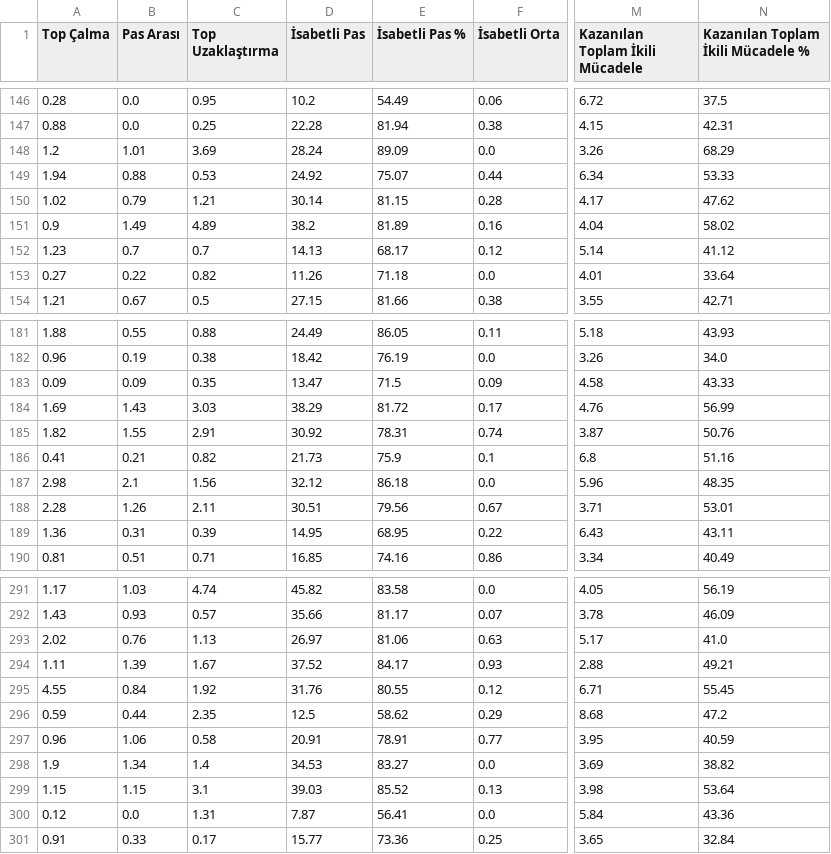
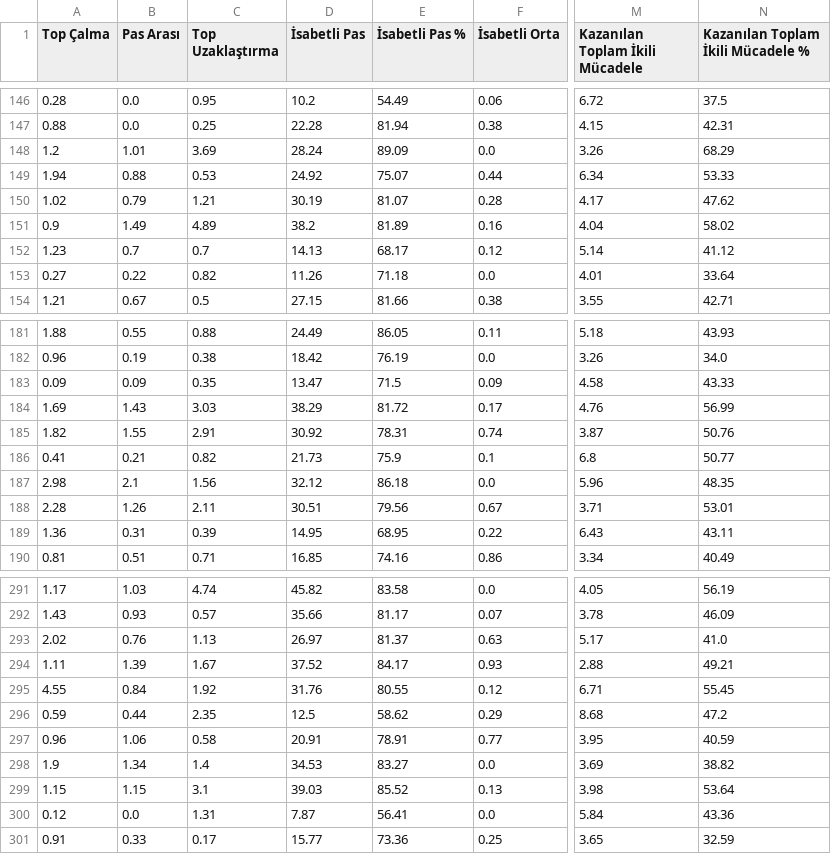
Before and after one commit to scatterradarcsv/csv_scatter_radar_15matches_per90_noPos, a CSV file: defenders.csv, drawn as a sheet; only a part is shown, gaps mark what is left out; the diff covers the shown part only; the diff names each change by its address in the sheet, - before the commit and + after, or states it on an @@ line.

```diff
--- a/defenders.csv
+++ b/defenders.csv
-D150 (İsabetli Pas): 30.14
+D150 (İsabetli Pas): 30.19
-E150 (İsabetli Pas %): 81.15
+E150 (İsabetli Pas %): 81.07
-N186: 51.16
+N186: 50.77
-E293 (İsabetli Pas %): 81.06
+E293 (İsabetli Pas %): 81.37
-N301: 32.84
+N301: 32.59
```
Also changed, not shown: 18 edited cells elsewhere in this file.
